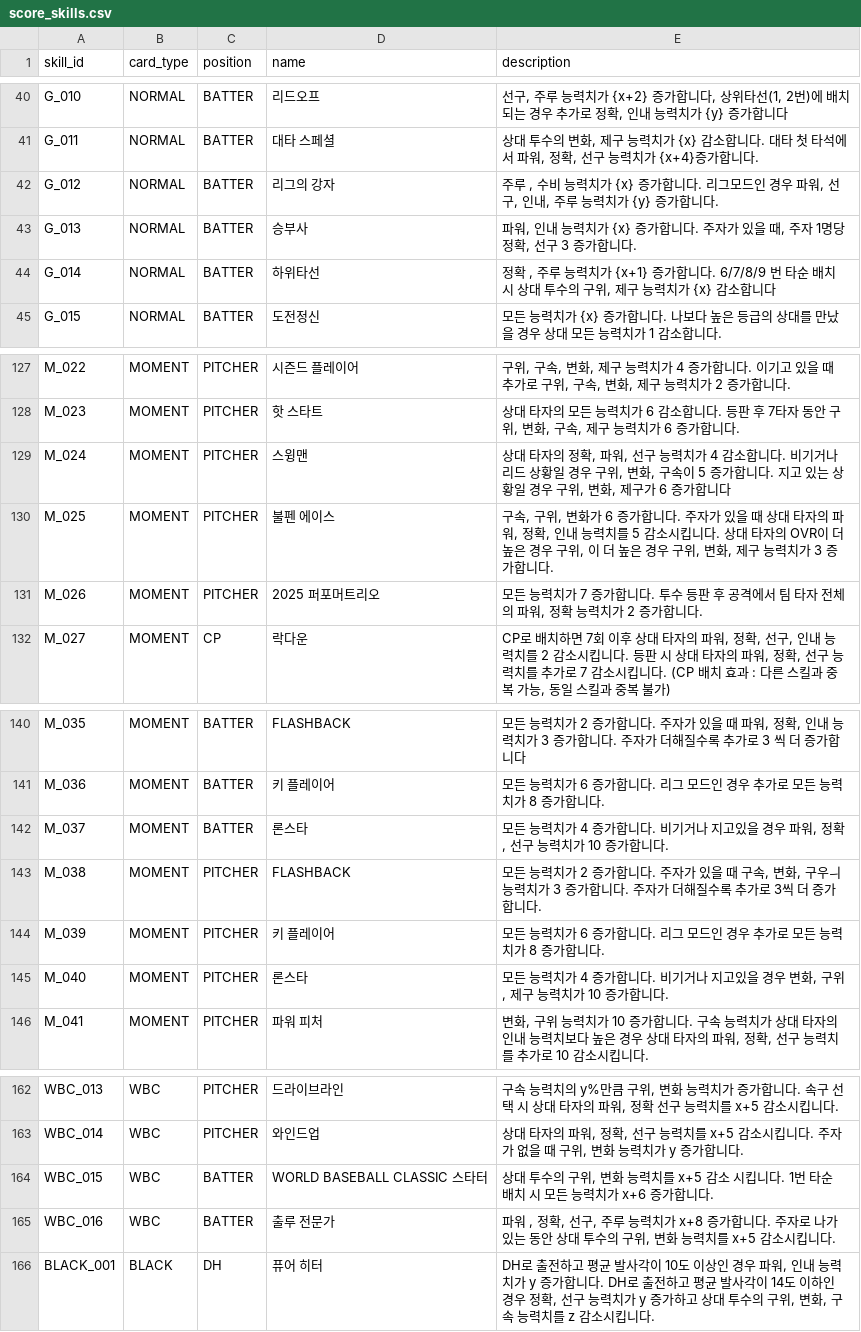
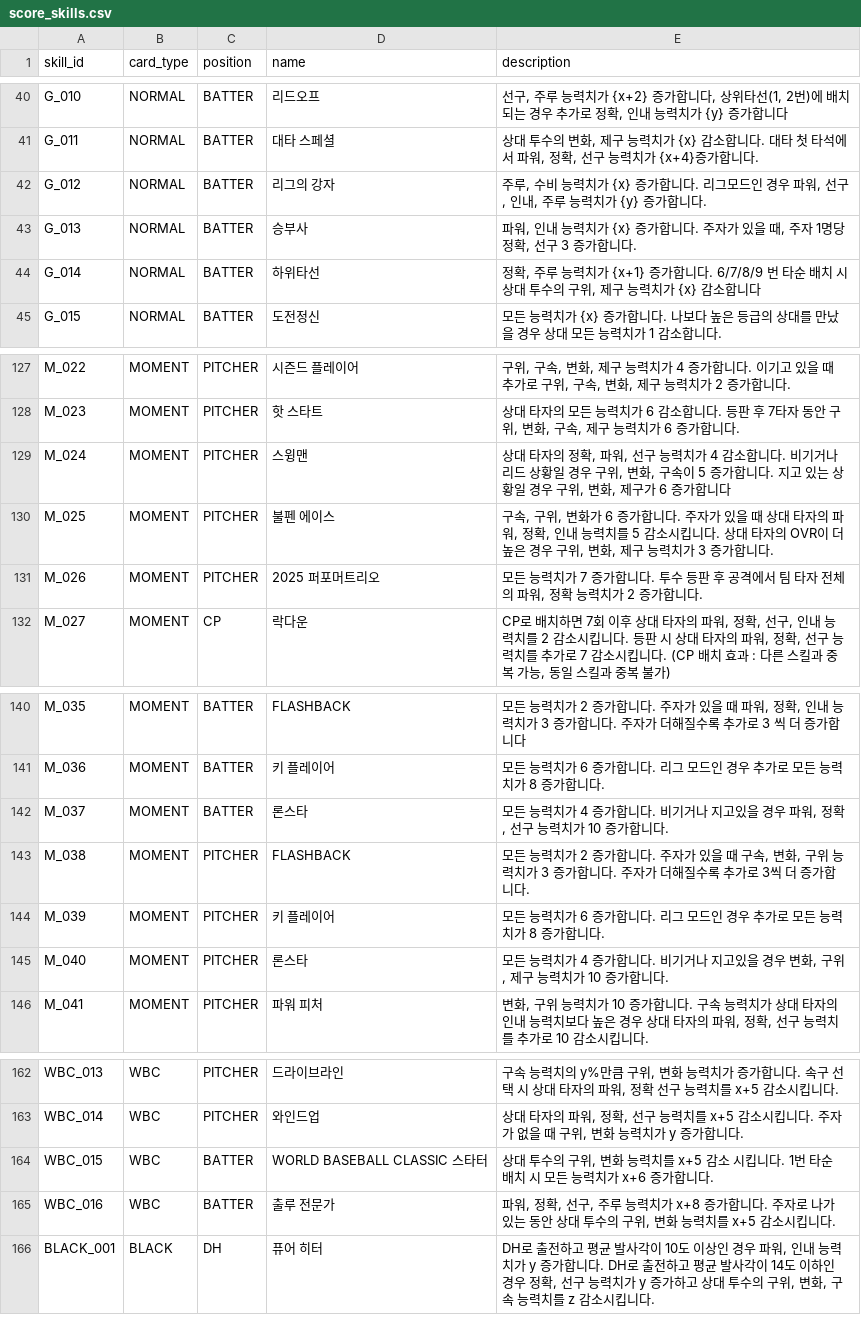
Before and after one commit to cnvxlns/Rivals-Skill-Simulator, a CSV file: backend/src/main/resources/score_skills.csv, drawn as a sheet; only a part is shown, gaps mark what is left out.

```diff
--- a/backend/src/main/resources/score_skills.csv
+++ b/backend/src/main/resources/score_skills.csv
@@ -41,5 +41,5 @@ G_010,NORMAL,BATTER,리드오프,"선구, 주루 능력치가 {x+2} 증가합니
 G_011,NORMAL,BATTER,대타 스페셜,"상대 투수의 변화, 제구 능력치가 {x} 감소합니다. 대타 첫 타석에서 파워, 정확, 선구 능력치가 {x+4}증가합니다."
-G_012,NORMAL,BATTER,리그의 강자,"주루 , 수비 능력치가 {x} 증가합니다. 리그모드인 경우 파워, 선구, 인내, 주루 능력치가 {y} 증가합니다."
+G_012,NORMAL,BATTER,리그의 강자,"주루, 수비 능력치가 {x} 증가합니다. 리그모드인 경우 파워, 선구, 인내, 주루 능력치가 {y} 증가합니다."
 G_013,NORMAL,BATTER,승부사,"파워, 인내 능력치가 {x} 증가합니다. 주자가 있을 때, 주자 1명당 정확, 선구 3 증가합니다."
-G_014,NORMAL,BATTER,하위타선,"정확 , 주루 능력치가 {x+1} 증가합니다. 6/7/8/9 번 타순 배치 시 상대 투수의 구위, 제구 능력치가 {x} 감소합니다"
+G_014,NORMAL,BATTER,하위타선,"정확, 주루 능력치가 {x+1} 증가합니다. 6/7/8/9 번 타순 배치 시 상대 투수의 구위, 제구 능력치가 {x} 감소합니다"
 G_015,NORMAL,BATTER,도전정신,모든 능력치가 {x} 증가합니다. 나보다 높은 등급의 상대를 만났을 경우 상대 모든 능력치가 1 감소합니다.
@@ -129,3 +129,3 @@ M_023,MOMENT,PITCHER,핫 스타트,"상대 타자의 모든 능력치가 6 감
 M_024,MOMENT,PITCHER,스윙맨,"상대 타자의 정확, 파워, 선구 능력치가 4 감소합니다. 비기거나 리드 상황일 경우 구위, 변화, 구속이 5 증가합니다. 지고 있는 상황일 경우 구위, 변화, 제구가 6 증가합니다"
-M_025,MOMENT,PITCHER,불펜 에이스,"구속, 구위, 변화가 6 증가합니다. 주자가 있을 때 상대 타자의 파워, 정확, 인내 능력치를 5 감소시킵니다. 상대 타자의 OVR이 더 높은 경우 구위, 이 더 높은 경우 구위, 변화, 제구 능력치가 3 증가합니다."
+M_025,MOMENT,PITCHER,불펜 에이스,"구속, 구위, 변화가 6 증가합니다. 주자가 있을 때 상대 타자의 파워, 정확, 인내 능력치를 5 감소시킵니다. 상대 타자의 OVR이 더 높은 경우 구위, 변화, 제구 능력치가 3 증가합니다."
 M_026,MOMENT,PITCHER,2025 퍼포머트리오,"모든 능력치가 7 증가합니다. 투수 등판 후 공격에서 팀 타자 전체의 파워, 정확 능력치가 2 증가합니다."
@@ -142,3 +142,3 @@ M_036,MOMENT,BATTER,키 플레이어,모든 능력치가 6 증가합니다. 리
 M_037,MOMENT,BATTER,론스타,"모든 능력치가 4 증가합니다. 비기거나 지고있을 경우 파워, 정확, 선구 능력치가 10 증가합니다."
-M_038,MOMENT,PITCHER,FLASHBACK,"모든 능력치가 2 증가합니다. 주자가 있을 때 구속, 변화, 구우ㅢ 능력치가 3 증가합니다. 주자가 더해질수록 추가로 3씩 더 증가합니다."
+M_038,MOMENT,PITCHER,FLASHBACK,"모든 능력치가 2 증가합니다. 주자가 있을 때 구속, 변화, 구위 능력치가 3 증가합니다. 주자가 더해질수록 추가로 3씩 더 증가합니다."
 M_039,MOMENT,PITCHER,키 플레이어,모든 능력치가 6 증가합니다. 리그 모드인 경우 추가로 모든 능력치가 8 증가합니다.
@@ -166,3 +166,3 @@ WBC_014,WBC,PITCHER,와인드업,"상대 타자의 파워, 정확, 선구 능력
 WBC_015,WBC,BATTER,WORLD BASEBALL CLASSIC 스타터,"상대 투수의 구위, 변화 능력치를 x+5 감소 시킵니다. 1번 타순 배치 시 모든 능력치가 x+6 증가합니다."
-WBC_016,WBC,BATTER,출루 전문가,"파워 , 정확, 선구, 주루 능력치가 x+8 증가합니다. 주자로 나가 있는 동안 상대 투수의 구위, 변화 능력치를 x+5 감소시킵니다."
+WBC_016,WBC,BATTER,출루 전문가,"파워, 정확, 선구, 주루 능력치가 x+8 증가합니다. 주자로 나가 있는 동안 상대 투수의 구위, 변화 능력치를 x+5 감소시킵니다."
 BLACK_001,BLACK,DH,퓨어 히터,"DH로 출전하고 평균 발사각이 10도 이상인 경우 파워, 인내 능력치가 y 증가합니다. DH로 출전하고 평균 발사각이 14도 이하인 경우 정확, 선구 능력치가 y 증가하고 상대 투수의 구위, 변화, 구속 능력치를 z 감소시킵니다."
```
